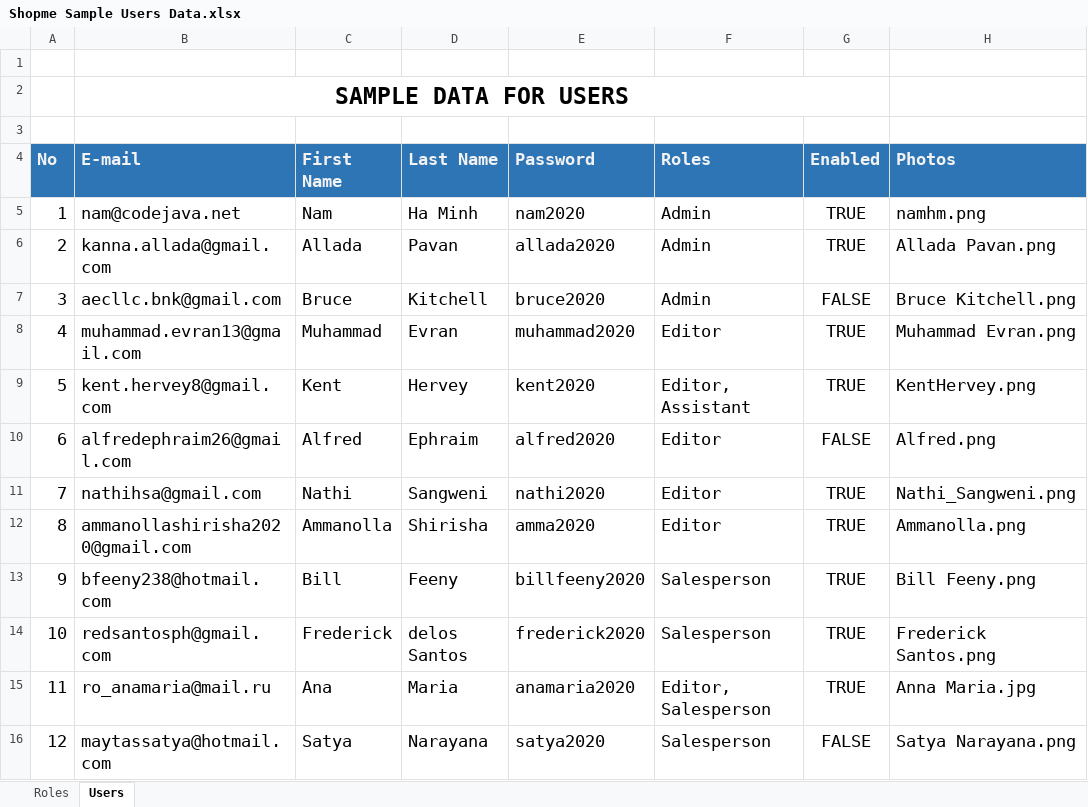
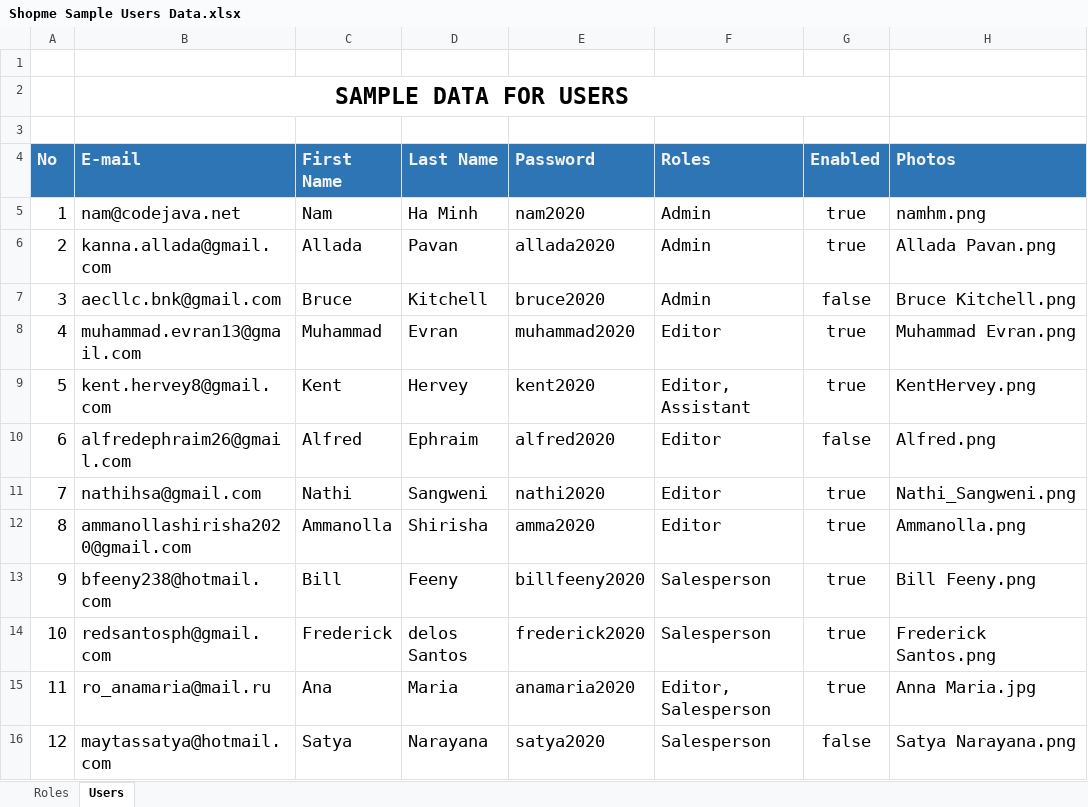
Before and after one commit to tangsiwei0831/shopme, an Excel workbook: Shopme Sample Users Data/Shopme Sample Users Data.xlsx, sheet Users, drawn as a sheet; only a part is shown; values as stored, in another font and other column widths than the file's, no borders; the diff covers the shown part only; the diff names each change by its address in the sheet, - before the commit and + after, or states it on an @@ line.

Commit message:
v51: code user log in

```diff
--- a/Shopme Sample Users Data/Shopme Sample Users Data.xlsx (sheet Users)
+++ b/Shopme Sample Users Data/Shopme Sample Users Data.xlsx (sheet Users)
-G5:G6 (Enabled): TRUE
+G5:G6 (Enabled): true
-G7 (Enabled): FALSE
+G7 (Enabled): false
-G8:G9 (Enabled): TRUE
+G8:G9 (Enabled): true
-G10 (Enabled): FALSE
+G10 (Enabled): false
-G11:G15 (Enabled): TRUE
+G11:G15 (Enabled): true
-G16 (Enabled): FALSE
+G16 (Enabled): false
```
Also changed, not shown: 11 edited cells elsewhere in this sheet, 5 other files.
